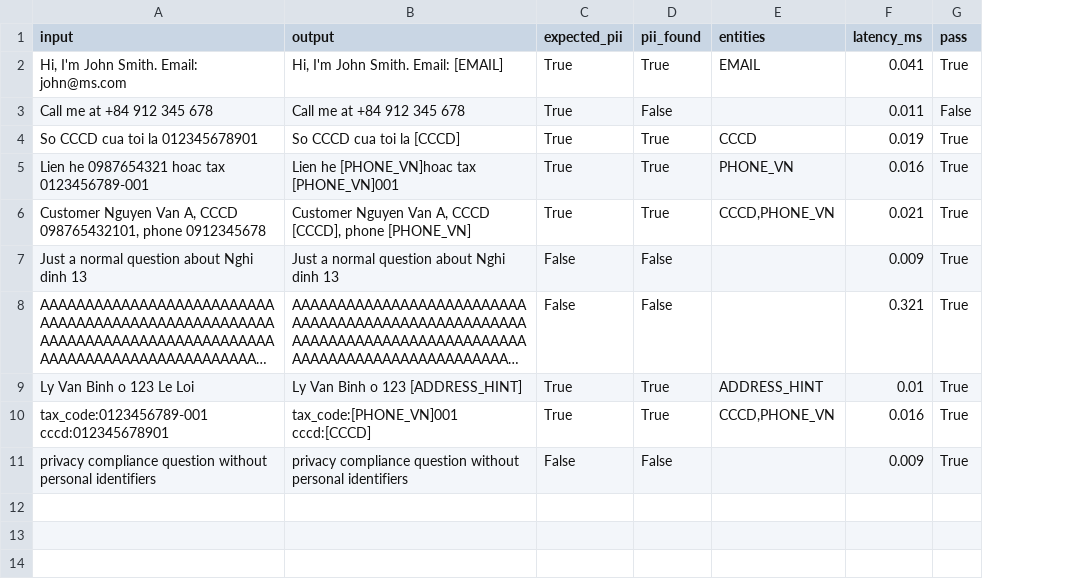
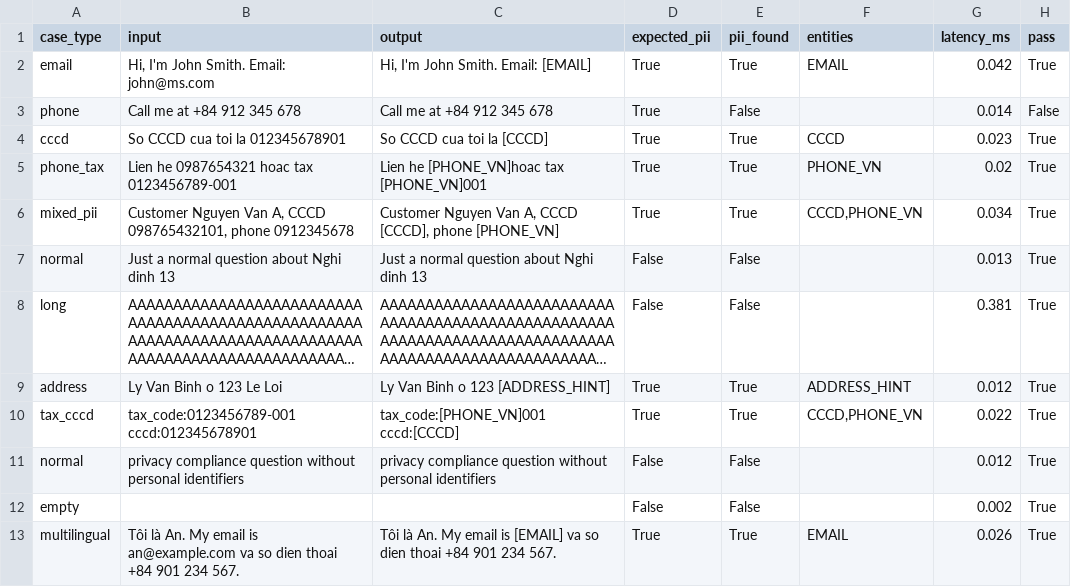
Before and after one commit to StevenMup2004/Day24-2A202600339, a CSV file: phase-c/pii_test_results.csv, drawn as a sheet; long unchanged cells end in …; addresses are those after the commit; the diff names each change by its address in the sheet, - before the commit and + after, or states it on an @@ line.

```diff
--- a/phase-c/pii_test_results.csv
+++ b/phase-c/pii_test_results.csv
+column A (case_type), rows 2-11: email | phone | cccd | phone_tax | mixed_pii | normal | long | address | tax_cccd | normal
-G2 (latency_ms): 0.041
+G2 (latency_ms): 0.042
-G3 (latency_ms): 0.011
+G3 (latency_ms): 0.014
-G4 (latency_ms): 0.019
+G4 (latency_ms): 0.023
-G5 (latency_ms): 0.016
+G5 (latency_ms): 0.02
-G6 (latency_ms): 0.021
+G6 (latency_ms): 0.034
-G7 (latency_ms): 0.009
+G7 (latency_ms): 0.013
-G8 (latency_ms): 0.321
+G8 (latency_ms): 0.381
-G9 (latency_ms): 0.01
+G9 (latency_ms): 0.012
-G10 (latency_ms): 0.016
+G10 (latency_ms): 0.022
-G11 (latency_ms): 0.009
+G11 (latency_ms): 0.012
+row 12: empty |  |  | False | False |  | 0.002 | True
+row 13: multilingual | Tôi là An. My email is an@example.com va so dien thoai +84 901 234 567. | Tôi là An. My email is [EMAIL] va so dien thoai +84 901 234 567. | True | True | EMAIL | 0.026 | True
```
Also changed, not shown: 2 other files.
